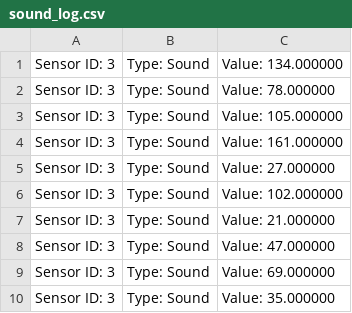
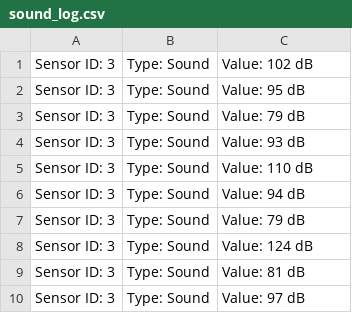
Before and after one commit to TalhaK28/C-Backup, a CSV file: CLionProjects/untitled1/cmake-build-debug/sound_log.csv, drawn as a sheet.

```diff
--- a/CLionProjects/untitled1/cmake-build-debug/sound_log.csv
+++ b/CLionProjects/untitled1/cmake-build-debug/sound_log.csv
@@ -1,10 +1,10 @@
-Sensor ID: 3 | Type: Sound | Value: 134.000000
-Sensor ID: 3 | Type: Sound | Value: 78.000000
-Sensor ID: 3 | Type: Sound | Value: 105.000000
-Sensor ID: 3 | Type: Sound | Value: 161.000000
-Sensor ID: 3 | Type: Sound | Value: 27.000000
-Sensor ID: 3 | Type: Sound | Value: 102.000000
-Sensor ID: 3 | Type: Sound | Value: 21.000000
-Sensor ID: 3 | Type: Sound | Value: 47.000000
-Sensor ID: 3 | Type: Sound | Value: 69.000000
-Sensor ID: 3 | Type: Sound | Value: 35.000000
+Sensor ID: 3 | Type: Sound | Value: 102 dB
+Sensor ID: 3 | Type: Sound | Value: 95 dB
+Sensor ID: 3 | Type: Sound | Value: 79 dB
+Sensor ID: 3 | Type: Sound | Value: 93 dB
+Sensor ID: 3 | Type: Sound | Value: 110 dB
+Sensor ID: 3 | Type: Sound | Value: 94 dB
+Sensor ID: 3 | Type: Sound | Value: 79 dB
+Sensor ID: 3 | Type: Sound | Value: 124 dB
+Sensor ID: 3 | Type: Sound | Value: 81 dB
+Sensor ID: 3 | Type: Sound | Value: 97 dB
```
Also changed, not shown: CLionProjects/untitled1/cmake-build-debug/humidity_log.csv, CLionProjects/untitled1/cmake-build-debug/light_log.csv, 27 other files.
